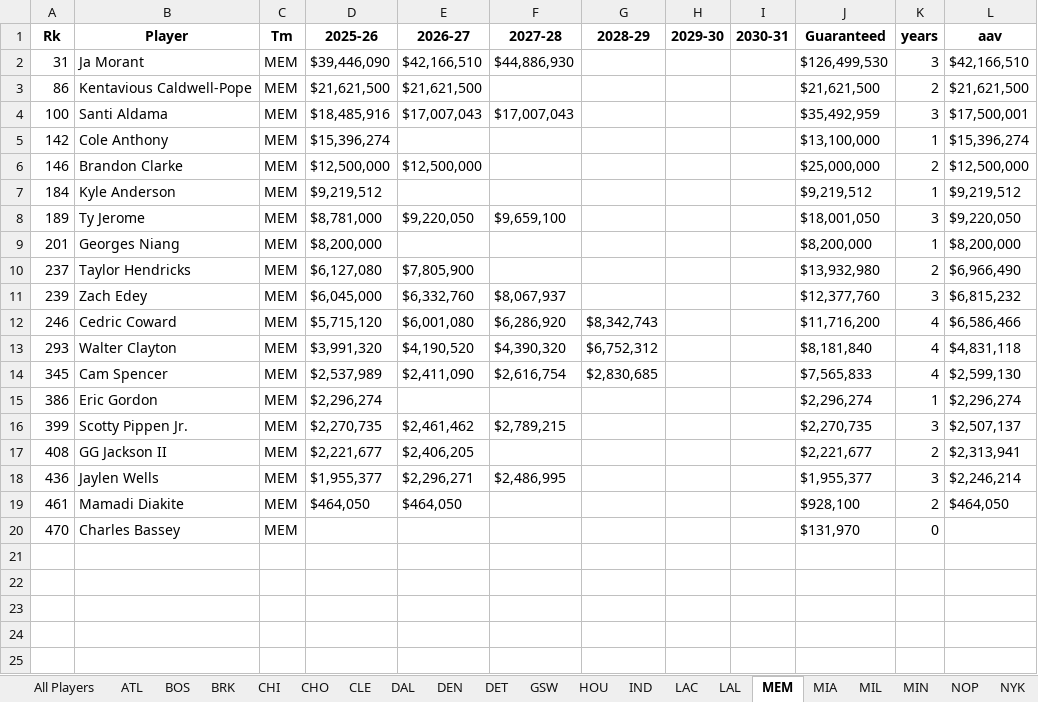
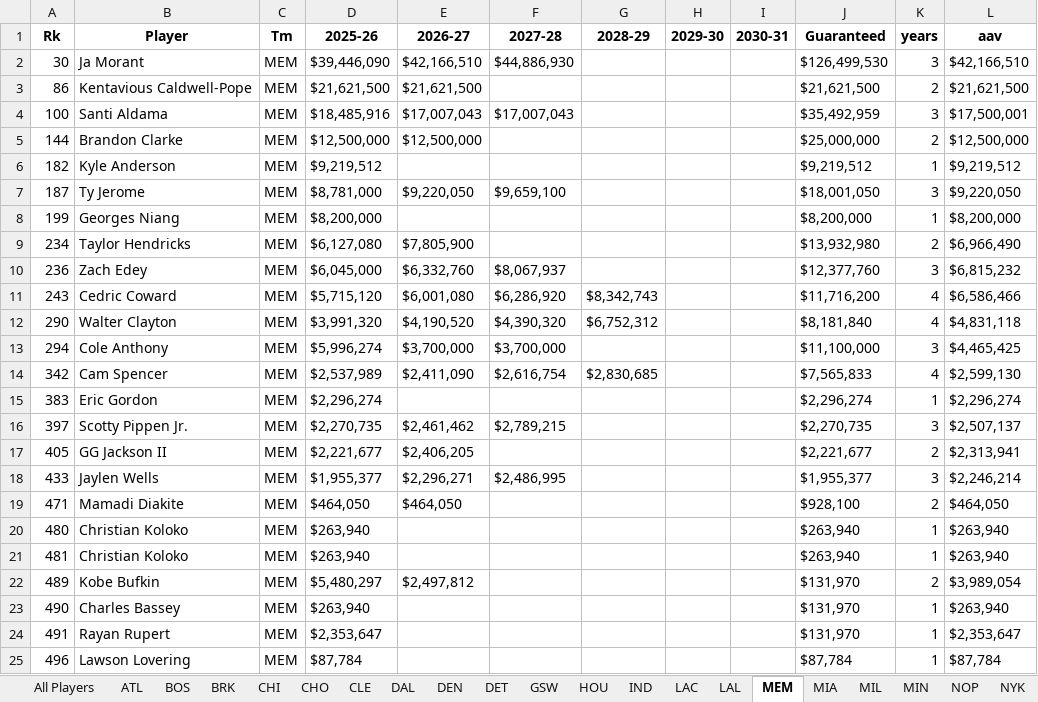
Before and after one commit to JadenDabreo/PlayerValue, an Excel workbook: Contracts/basketball_reference_contracts_with_teams.xlsx, sheet MEM, drawn as a sheet; values as stored, in another font and other column widths than the file's, no borders; removed rows and columns are numbered as before the commit, all else as after; the diff names each change by its address in the sheet, - before the commit and + after, or states it on an @@ line.

```diff
--- a/Contracts/basketball_reference_contracts_with_teams.xlsx (sheet MEM)
+++ b/Contracts/basketball_reference_contracts_with_teams.xlsx (sheet MEM)
-A2 (Rk): 31
+A2 (Rk): 30
-row 5: 142 | Cole Anthony | MEM | $15,396,274 |  |  |  |  |  | $13,100,000 | 1 | $15,396,274
-A5 (Rk): 146
+A5 (Rk): 144
-A6 (Rk): 184
+A6 (Rk): 182
-A7 (Rk): 189
+A7 (Rk): 187
-A8 (Rk): 201
+A8 (Rk): 199
-A9 (Rk): 237
+A9 (Rk): 234
-A10 (Rk): 239
+A10 (Rk): 236
-A11 (Rk): 246
+A11 (Rk): 243
-A12 (Rk): 293
+A12 (Rk): 290
+row 13: 294 | Cole Anthony | MEM | $5,996,274 | $3,700,000 | $3,700,000 |  |  |  | $11,100,000 | 3 | $4,465,425
-A14 (Rk): 345
+A14 (Rk): 342
-A15 (Rk): 386
+A15 (Rk): 383
-A16 (Rk): 399
+A16 (Rk): 397
-A17 (Rk): 408
+A17 (Rk): 405
-A18 (Rk): 436
+A18 (Rk): 433
-A19 (Rk): 461
+A19 (Rk): 471
-row 20: 470 | Charles Bassey | MEM |  |  |  |  |  |  | $131,970 | 0
+row 20: 480 | Christian Koloko | MEM | $263,940 |  |  |  |  |  | $263,940 | 1 | $263,940
+row 21: 481 | Christian Koloko | MEM | $263,940 |  |  |  |  |  | $263,940 | 1 | $263,940
+row 22: 489 | Kobe Bufkin | MEM | $5,480,297 | $2,497,812 |  |  |  |  | $131,970 | 2 | $3,989,054
+row 23: 490 | Charles Bassey | MEM | $263,940 |  |  |  |  |  | $131,970 | 1 | $263,940
+row 24: 491 | Rayan Rupert | MEM | $2,353,647 |  |  |  |  |  | $131,970 | 1 | $2,353,647
+row 25: 496 | Lawson Lovering | MEM | $87,784 |  |  |  |  |  | $87,784 | 1 | $87,784
```
Also changed, not shown: sheet All Players, sheet MIL, sheet PHI, sheet LAC, sheet CHO, sheet IND, 24 more sheets, EPM_stats/epm_players_by_team_[2026].xlsx, Measurements/player_measurements_2026.xlsx, 5 other files.
